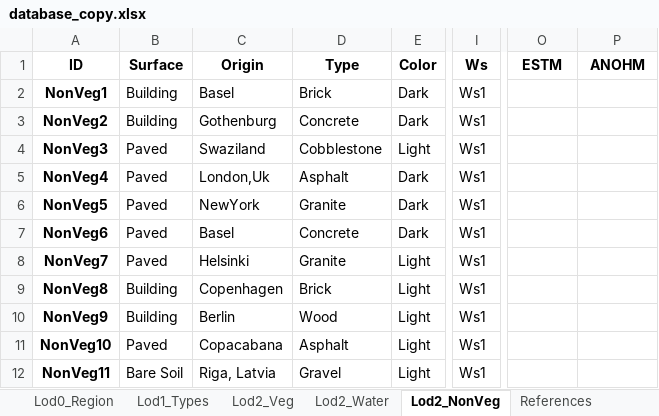
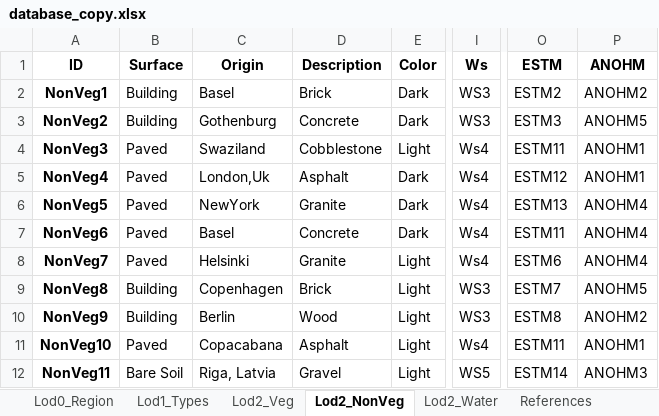
Before and after one commit to gusbacos/SUEWS-Database-manager, an Excel workbook: database_copy.xlsx, sheet Lod2_NonVeg, drawn as a sheet; only a part is shown, gaps mark what is left out; values as stored, in another font and other column widths than the file's, no borders; the diff names each change by its address in the sheet, - before the commit and + after, or states it on an @@ line.

```diff
--- a/database_copy.xlsx (sheet Lod2_NonVeg)
+++ b/database_copy.xlsx (sheet Lod2_NonVeg)
@@ sheet tab order changed: Lod0_Region | Lod1_Types | Lod2_Veg | Lod2_NonVeg | Lod2_Water | References @@
-D1: Type
+D1: Description
-I2:I3 (Ws): Ws1
+I2:I3 (Ws): WS3
-O2 (ESTM): (empty)
+O2 (ESTM): ESTM2
-P2 (ANOHM): (empty)
+P2 (ANOHM): ANOHM2
-O3 (ESTM): (empty)
+O3 (ESTM): ESTM3
-P3 (ANOHM): (empty)
+P3 (ANOHM): ANOHM5
-I4:I8 (Ws): Ws1
+I4:I8 (Ws): Ws4
-O4 (ESTM): (empty)
+O4 (ESTM): ESTM11
-P4:P5 (ANOHM): (empty)
+P4:P5 (ANOHM): ANOHM1
-O5 (ESTM): (empty)
+O5 (ESTM): ESTM12
-O6 (ESTM): (empty)
+O6 (ESTM): ESTM13
-P6:P8 (ANOHM): (empty)
+P6:P8 (ANOHM): ANOHM4
-O7 (ESTM): (empty)
+O7 (ESTM): ESTM11
-O8 (ESTM): (empty)
+O8 (ESTM): ESTM6
-I9:I10 (Ws): Ws1
+I9:I10 (Ws): WS3
-O9 (ESTM): (empty)
+O9 (ESTM): ESTM7
-P9 (ANOHM): (empty)
+P9 (ANOHM): ANOHM5
-O10 (ESTM): (empty)
+O10 (ESTM): ESTM8
-P10 (ANOHM): (empty)
+P10 (ANOHM): ANOHM2
-I11 (Ws): Ws1
+I11 (Ws): Ws4
-O11 (ESTM): (empty)
+O11 (ESTM): ESTM11
-P11 (ANOHM): (empty)
+P11 (ANOHM): ANOHM1
-I12 (Ws): Ws1
+I12 (Ws): WS5
-O12 (ESTM): (empty)
+O12 (ESTM): ESTM14
-P12 (ANOHM): (empty)
+P12 (ANOHM): ANOHM3
```
Also changed, not shown: sheet Lod2_Veg, sheet Lod3_WaterState, sheet Lod2_Water, sheet Lod3_ESTM, sheet Lod3_Porosity, sheet References, 7 more sheets, 12 other files.
